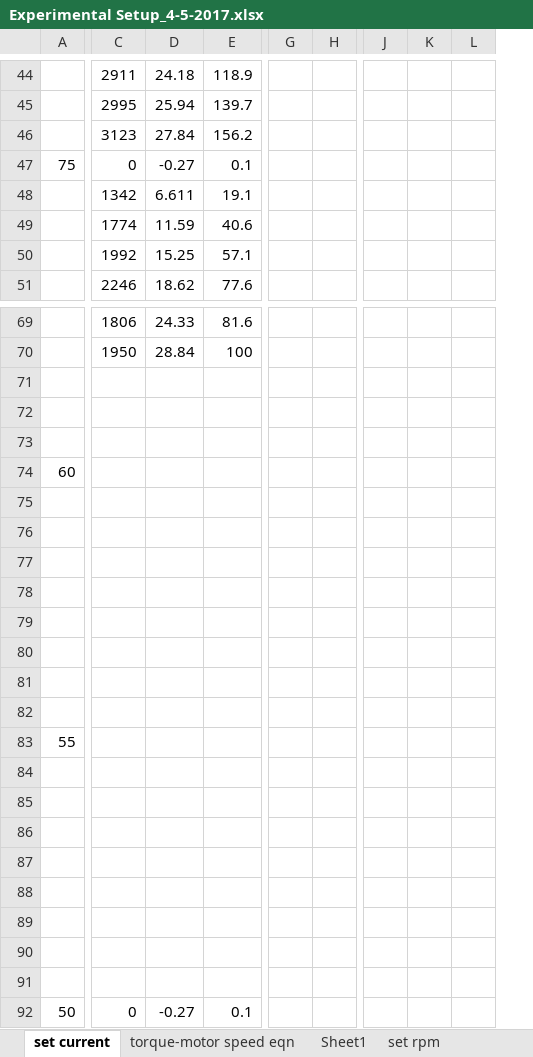
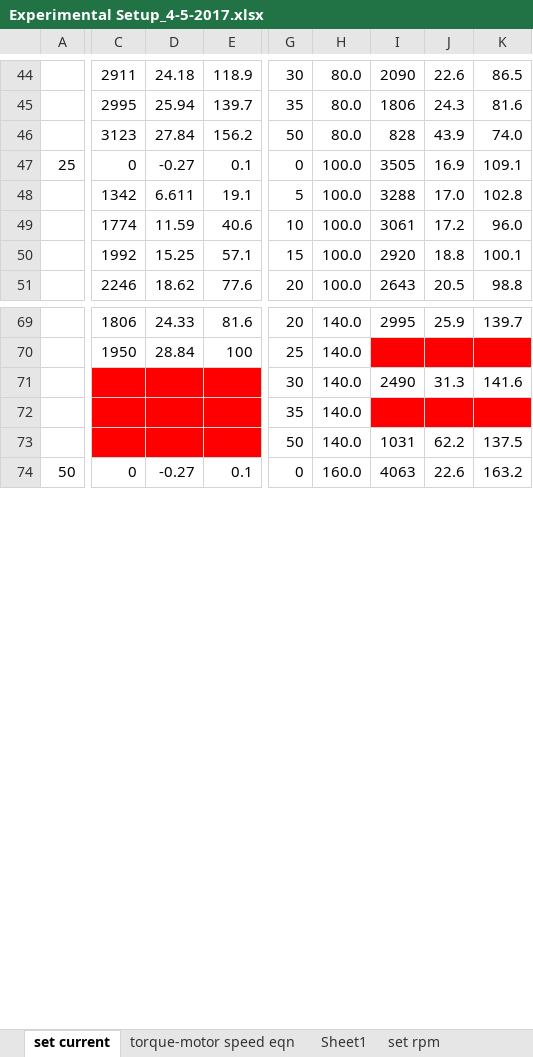
Before and after one commit to LafayetteFormulaElectricVehicle/Physics, an Excel workbook: 4-5-2017/Experimental Setup_4-5-2017.xlsx, sheet set current, drawn as a sheet; only a part is shown, gaps mark what is left out; values as stored, in another font and other column widths than the file's, no borders; charts and pictures not drawn; removed rows and columns are numbered as before the commit, all else as after; rows hold the shown columns only; the diff covers the shown part only; the diff names each change by its address in the sheet, - before the commit and + after, or states it on an @@ line.

```diff
--- a/4-5-2017/Experimental Setup_4-5-2017.xlsx (sheet set current)
+++ b/4-5-2017/Experimental Setup_4-5-2017.xlsx (sheet set current)
-column G, empty
-column H, empty
-column J, empty
-column K, empty
-column L, empty
+column G, rows 44-51: 30 | 35 | 50 | 0 | 5 | 10 | 15 | 20; rows 69-74: 20 | 25 | 30 | 35 | 50 | 0
+column H, rows 44-51: 80.0 | 80.0 | 80.0 | 100.0 | 100.0 | 100.0 | 100.0 | 100.0; rows 69-74: 140.0 | 140.0 | 140.0 | 140.0 | 140.0 | 160.0
+column I, rows 44-51: 2090 | 1806 | 828 | 3505 | 3288 | 3061 | 2920 | 2643; rows 69-74: 2995 |  | 2490 |  | 1031 | 4063
+column J, rows 44-51: 22.6 | 24.3 | 43.9 | 16.9 | 17.0 | 17.2 | 18.8 | 20.5; rows 69-74: 25.9 |  | 31.3 |  | 62.2 | 22.6
+column K, rows 44-51: 86.5 | 81.6 | 74.0 | 109.1 | 102.8 | 96.0 | 100.1 | 98.8; rows 69-74: 139.7 |  | 141.6 |  | 137.5 | 163.2
-A47: 75
+A47: 25
-row 71: (empty)
-row 72: (empty)
-row 73: (empty)
-row 74: 60
-row 75: (empty)
-row 76: (empty)
-row 77: (empty)
-row 78: (empty)
-row 79: (empty)
-row 80: (empty)
-row 81: (empty)
-row 82: (empty)
-row 83: 55
-row 84: (empty)
-row 85: (empty)
-row 86: (empty)
-row 87: (empty)
-row 88: (empty)
-C71:E73 fill: none
+C71:E73 fill: #FF0000
```
Also changed, not shown: 90 removed rows, 1 removed column, 7 edited cells and cell formats elsewhere in this sheet, charts or pictures, 4-17-2017/scaled_Sp17_with_Sp16_data.xlsx, 1 other file.
